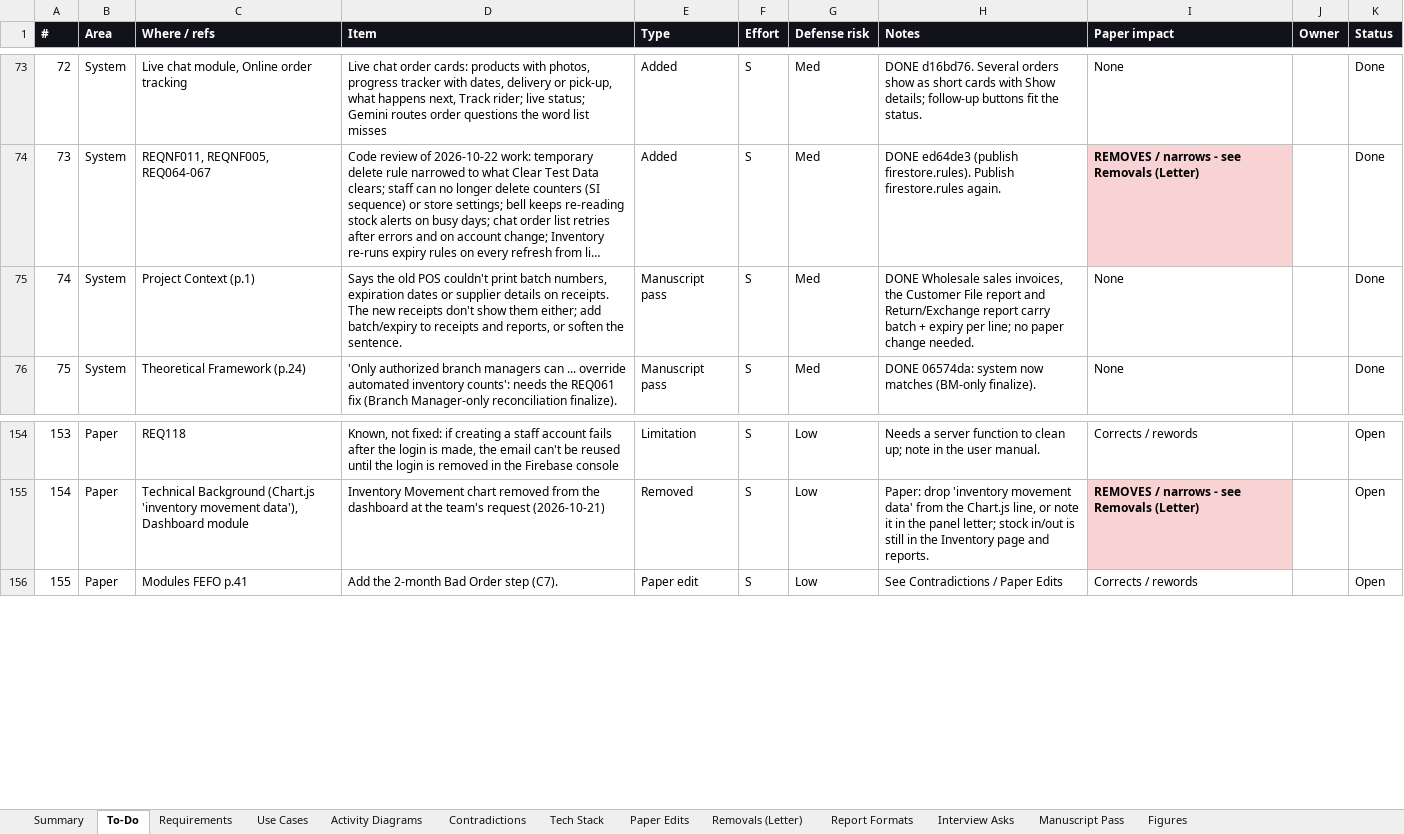
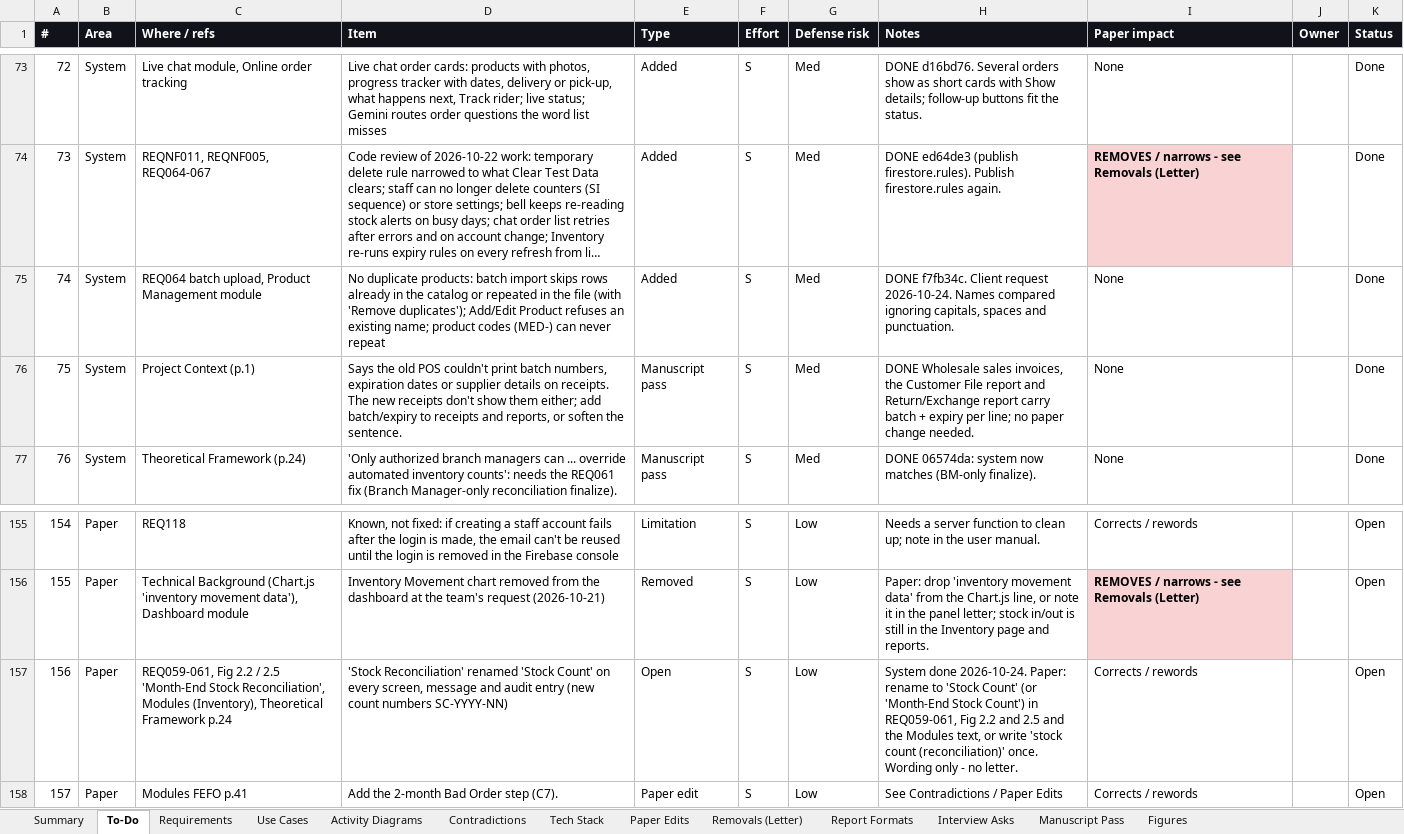
Before and after one commit to phobiaax/Amson, an Excel workbook: docs/AMSON-Deviation-Register.xlsx, sheet To-Do, drawn as a sheet; only a part is shown, gaps mark what is left out; long unchanged cells end in …; values as stored, in another font and other column widths than the file's, no borders; conditional formats not drawn; addresses are those after the commit; the diff names each change by its address in the sheet, - before the commit and + after, or states it on an @@ line.

```diff
--- a/docs/AMSON-Deviation-Register.xlsx (sheet To-Do)
+++ b/docs/AMSON-Deviation-Register.xlsx (sheet To-Do)
+row 75: 74 | System | REQ064 batch upload, Product Management module | No duplicate products: batch import skips rows already in the catalog or repeated in the file (with 'Remove duplicates'); Add/Edit Product refuses an existing name; product codes (MED-) can never repeat | Added | S | Med | DONE f7fb34c. Client request 2026-10-24. Names compared ignoring capitals, spaces and punctuation. | None |  | Done
@@ column A (#) renumbered from row 76 down @@
+row 157: 156 | Paper | REQ059-061, Fig 2.2 / 2.5 'Month-End Stock Reconciliation', Modules (Inventory), Theoretical Framework p.24 | 'Stock Reconciliation' renamed 'Stock Count' on every screen, message and audit entry (new count numbers SC-YYYY-NN) | Open | S | Low | System done 2026-10-24. Paper: rename to 'Stock Count' (or 'Month-End Stock Count') in REQ059-061, Fig 2.2 and 2.5 and the Modules text, or write 'stock count (reconciliation)' once. Wording only - no letter. | Corrects / rewords |  | Open
```
